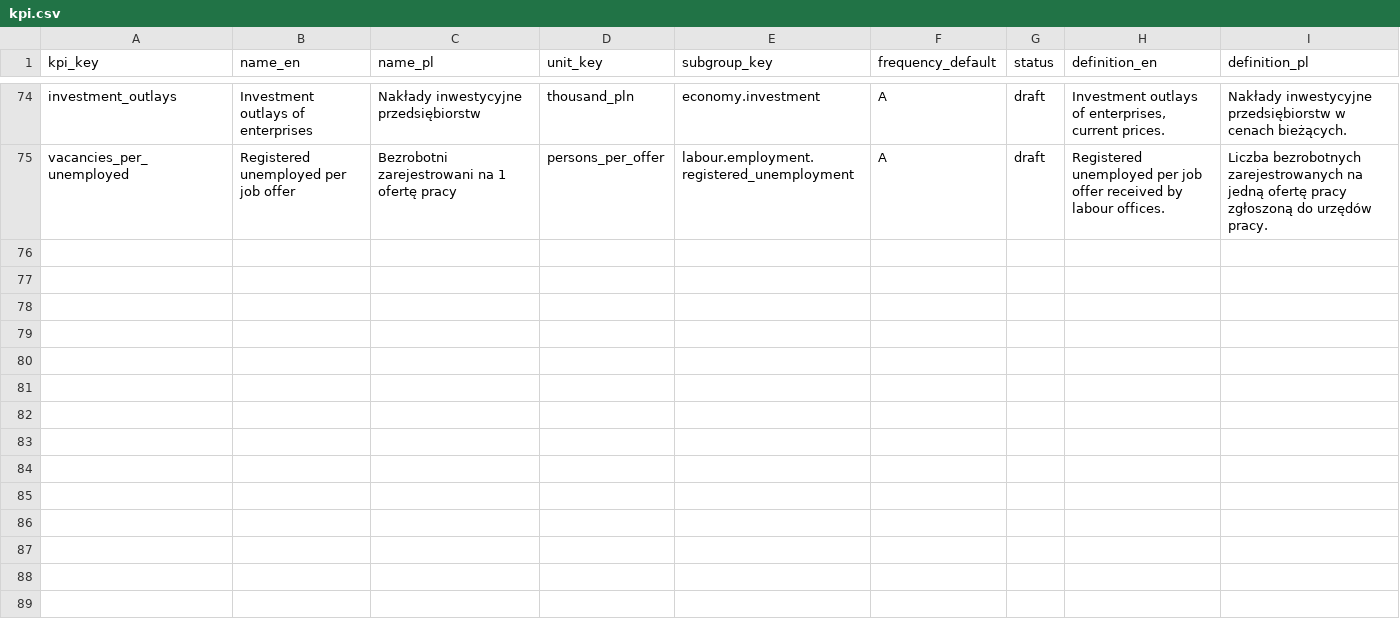
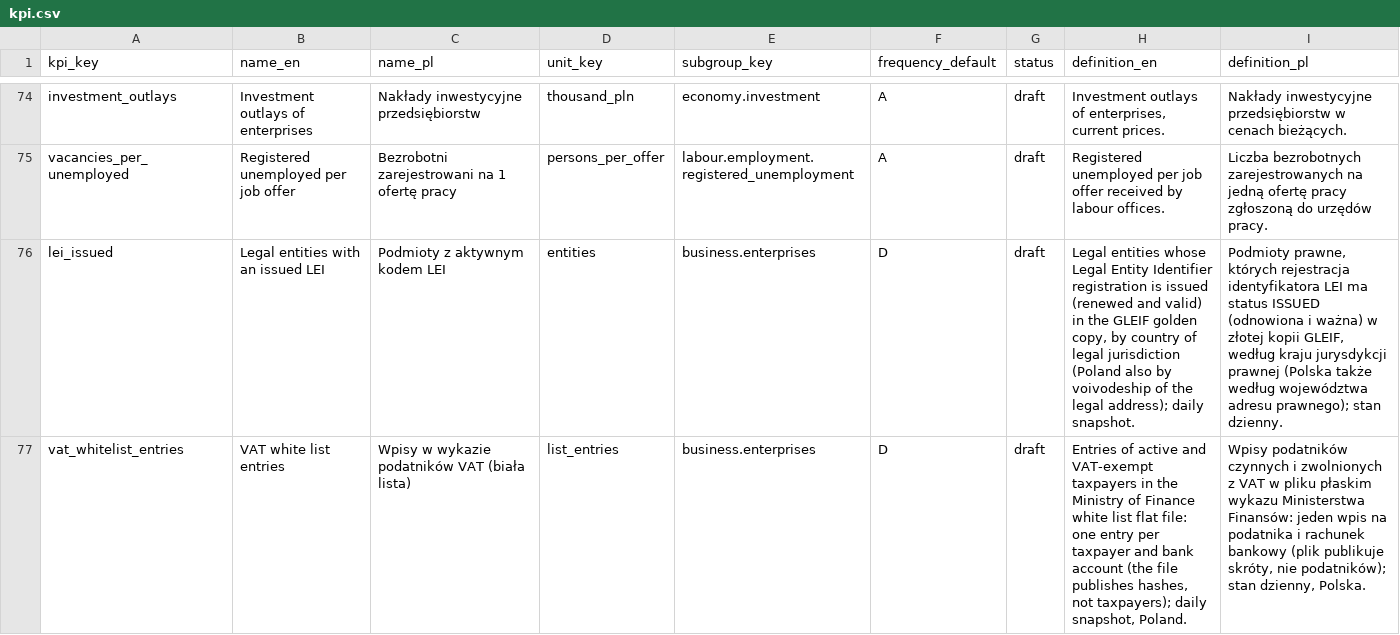
Before and after one commit to zohelo/zohelo-data, a CSV file: warehouse/seeds/kpi.csv, drawn as a sheet; only a part is shown, gaps mark what is left out; the diff names each change by its address in the sheet, - before the commit and + after, or states it on an @@ line.

```diff
--- a/warehouse/seeds/kpi.csv
+++ b/warehouse/seeds/kpi.csv
+row 76: lei_issued | Legal entities with an issued LEI | Podmioty z aktywnym kodem LEI | entities | business.enterprises | D | draft | Legal entities whose Legal Entity Identifier registration is issued (renewed and valid) in the GLEIF golden copy, by country of legal jurisdiction (Poland also by voivodeship of the legal address); daily snapshot. | Podmioty prawne, których rejestracja identyfikatora LEI ma status ISSUED (odnowiona i ważna) w złotej kopii GLEIF, według kraju jurysdykcji prawnej (Polska także według województwa adresu prawnego); stan dzienny.
+row 77: vat_whitelist_entries | VAT white list entries | Wpisy w wykazie podatników VAT (biała lista) | list_entries | business.enterprises | D | draft | Entries of active and VAT-exempt taxpayers in the Ministry of Finance white list flat file: one entry per taxpayer and bank account (the file publishes hashes, not taxpayers); daily snapshot, Poland. | Wpisy podatników czynnych i zwolnionych z VAT w pliku płaskim wykazu Ministerstwa Finansów: jeden wpis na podatnika i rachunek bankowy (plik publikuje skróty, nie podatników); stan dzienny, Polska.
```
Also changed, not shown: warehouse/seeds/kpi_measure.csv, warehouse/seeds/unit.csv, 14 other files.
